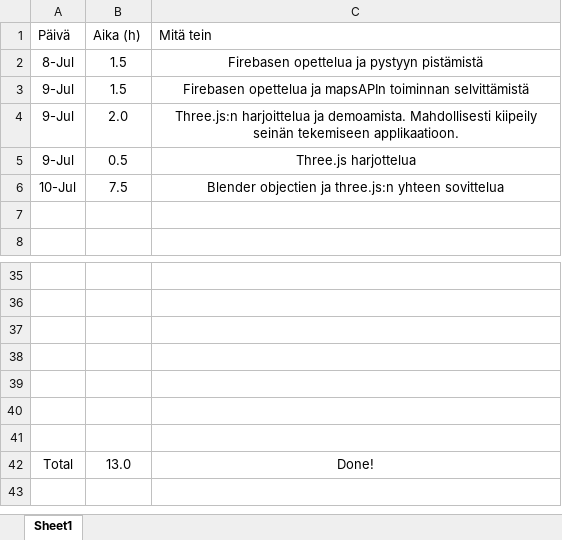
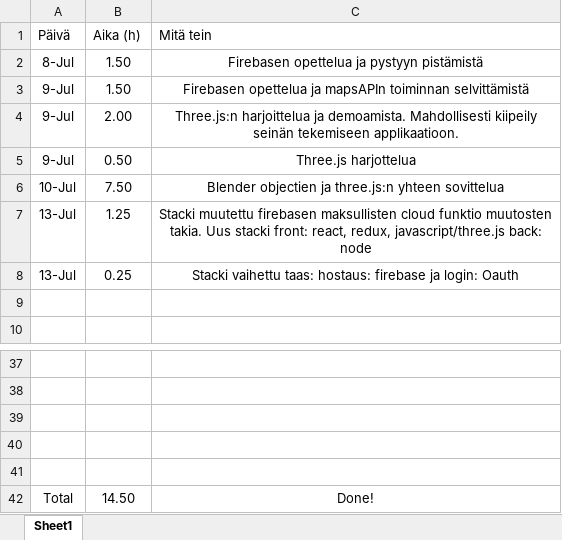
Before and after one commit to MiikaM/ClimbingFinland, an Excel workbook: Työaikakirjanpito_fullstackHt.xlsx, sheet Sheet1, drawn as a sheet; only a part is shown, gaps mark what is left out; values as stored, in another font and other column widths than the file's, no borders; table styles not drawn; removed rows and columns are numbered as before the commit, all else as after; the diff names each change by its address in the sheet, - before the commit and + after, or states it on an @@ line.

Commit message:
Firebase to react

```diff
--- a/Työaikakirjanpito_fullstackHt.xlsx (sheet Sheet1)
+++ b/Työaikakirjanpito_fullstackHt.xlsx (sheet Sheet1)
-B2:B3 (Aika (h)): 1.5
+B2:B3 (Aika (h)): 1.50
-B4 (Aika (h)): 2.0
+B4 (Aika (h)): 2.00
-B5 (Aika (h)): 0.5
+B5 (Aika (h)): 0.50
-B6 (Aika (h)): 7.5
+B6 (Aika (h)): 7.50
+row 7: 13-Jul | 1.25 | Stacki muutettu firebasen maksullisten cloud funktio muutosten takia. Uus stacki front: react, redux, javascript/three.js back: node
+row 8: 13-Jul | 0.25 | Stacki vaihettu taas: hostaus: firebase ja login: Oauth
-row 40: (empty)
-row 41: (empty)
-B42 (Aika (h)): 13.0
+B42 (Aika (h)): 14.50
```
Also changed, not shown: 25 other files.
